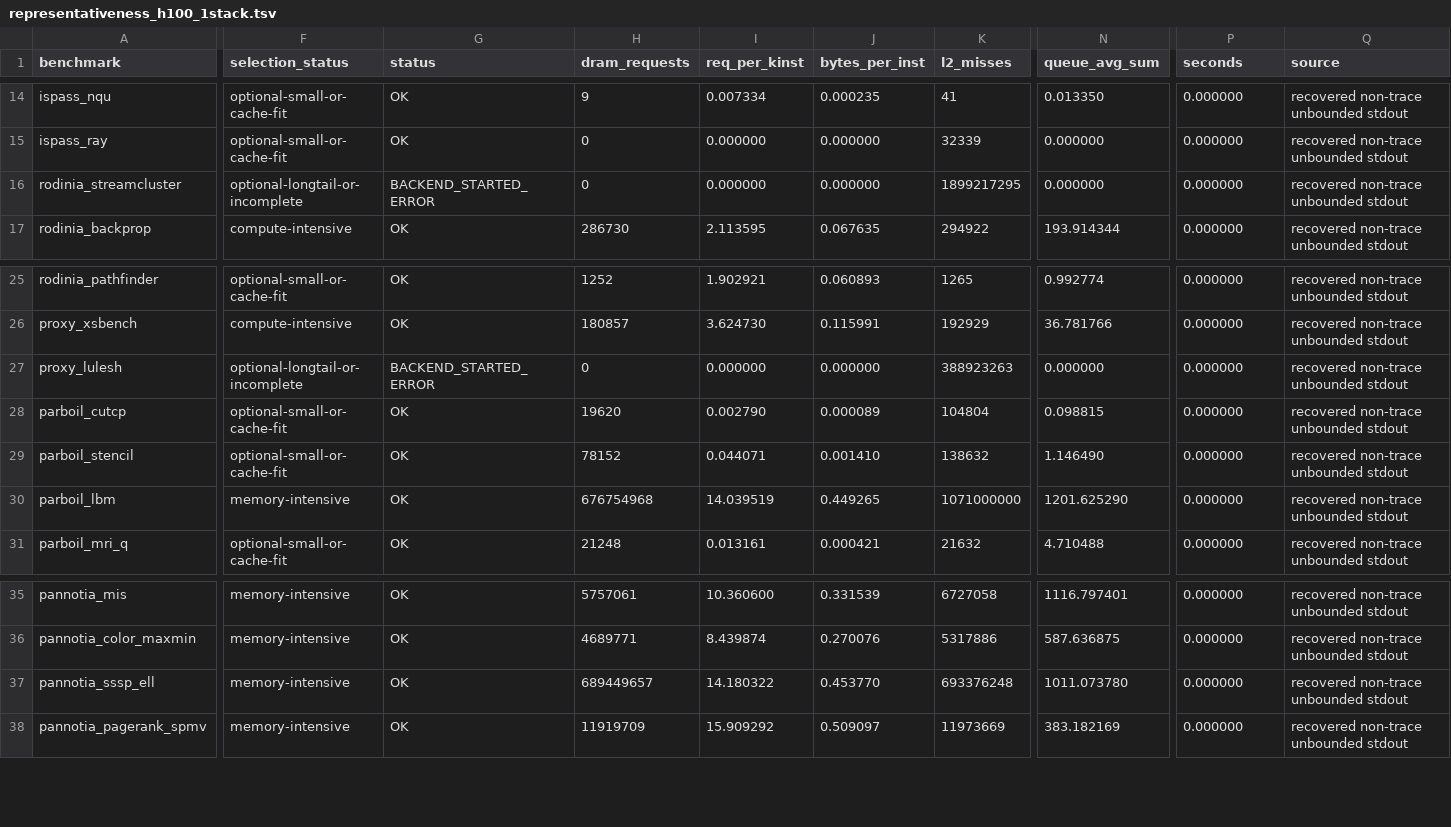
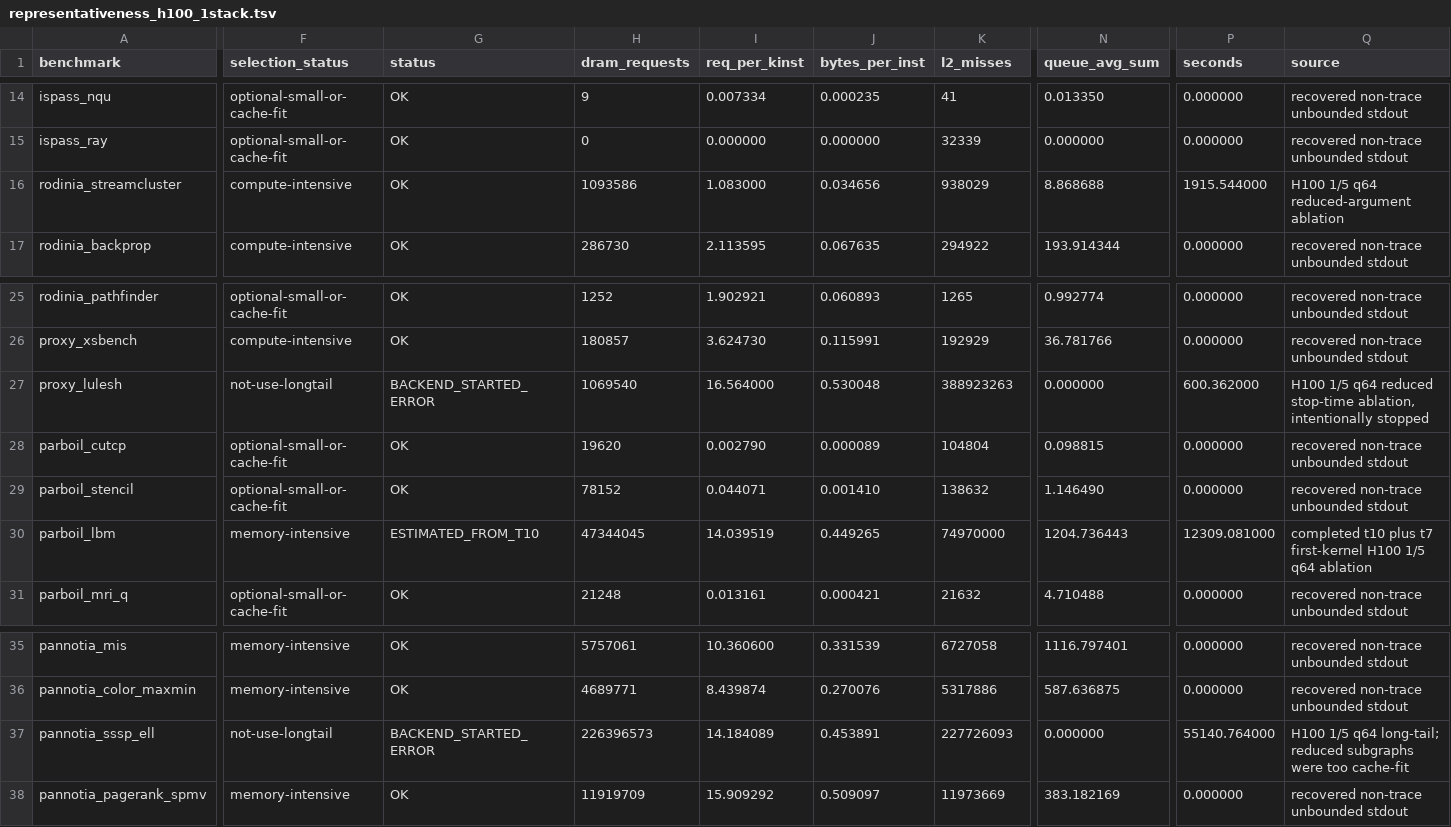
Before and after one commit to gju06051/Accelsim-Ramulator2, a TSV file: gpu_benchmark/benchmarks/main/representativeness_h100_1stack.tsv, drawn as a sheet; only a part is shown, gaps mark what is left out; the diff covers the shown part only; the diff names each change by its address in the sheet, - before the commit and + after, or states it on an @@ line.

```diff
--- a/gpu_benchmark/benchmarks/main/representativeness_h100_1stack.tsv
+++ b/gpu_benchmark/benchmarks/main/representativeness_h100_1stack.tsv
-F16 (selection_status): optional-longtail-or-incomplete
+F16 (selection_status): compute-intensive
-G16 (status): BACKEND_STARTED_ERROR
+G16 (status): OK
-H16 (dram_requests): 0
+H16 (dram_requests): 1093586
-I16 (req_per_kinst): 0.000000
+I16 (req_per_kinst): 1.083000
-J16 (bytes_per_inst): 0.000000
+J16 (bytes_per_inst): 0.034656
-K16 (l2_misses): 1899217295
+K16 (l2_misses): 938029
-N16 (queue_avg_sum): 0.000000
+N16 (queue_avg_sum): 8.868688
-P16 (seconds): 0.000000
+P16 (seconds): 1915.544000
-Q16 (source): recovered non-trace unbounded stdout
+Q16 (source): H100 1/5 q64 reduced-argument ablation
-F27 (selection_status): optional-longtail-or-incomplete
+F27 (selection_status): not-use-longtail
-H27 (dram_requests): 0
+H27 (dram_requests): 1069540
-I27 (req_per_kinst): 0.000000
+I27 (req_per_kinst): 16.564000
-J27 (bytes_per_inst): 0.000000
+J27 (bytes_per_inst): 0.530048
-P27 (seconds): 0.000000
+P27 (seconds): 600.362000
-Q27 (source): recovered non-trace unbounded stdout
+Q27 (source): H100 1/5 q64 reduced stop-time ablation, intentionally stopped
-G30 (status): OK
+G30 (status): ESTIMATED_FROM_T10
-H30 (dram_requests): 676754968
+H30 (dram_requests): 47344045
-K30 (l2_misses): 1071000000
+K30 (l2_misses): 74970000
-N30 (queue_avg_sum): 1201.625290
+N30 (queue_avg_sum): 1204.736443
-P30 (seconds): 0.000000
+P30 (seconds): 12309.081000
-Q30 (source): recovered non-trace unbounded stdout
+Q30 (source): completed t10 plus t7 first-kernel H100 1/5 q64 ablation
-F37 (selection_status): memory-intensive
+F37 (selection_status): not-use-longtail
-G37 (status): OK
+G37 (status): BACKEND_STARTED_ERROR
-H37 (dram_requests): 689449657
+H37 (dram_requests): 226396573
-I37 (req_per_kinst): 14.180322
+I37 (req_per_kinst): 14.184089
-J37 (bytes_per_inst): 0.453770
+J37 (bytes_per_inst): 0.453891
-K37 (l2_misses): 693376248
+K37 (l2_misses): 227726093
-N37 (queue_avg_sum): 1011.073780
+N37 (queue_avg_sum): 0.000000
-P37 (seconds): 0.000000
+P37 (seconds): 55140.764000
-Q37 (source): recovered non-trace unbounded stdout
+Q37 (source): H100 1/5 q64 long-tail; reduced subgraphs were too cache-fit
```
Also changed, not shown: 7 edited cells elsewhere in this file, gpu_benchmark/benchmarks/main/benchmark_selection.tsv, gpu_benchmark/benchmarks/main/manifest.optional.tsv, 7 other files.
